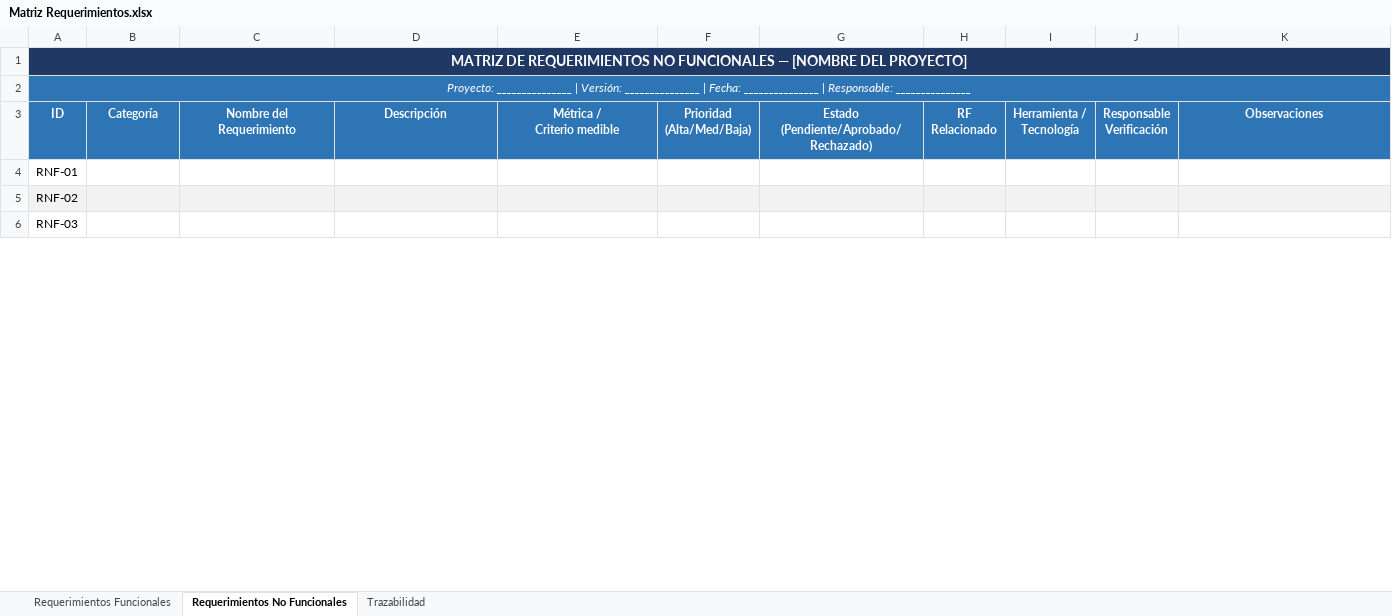
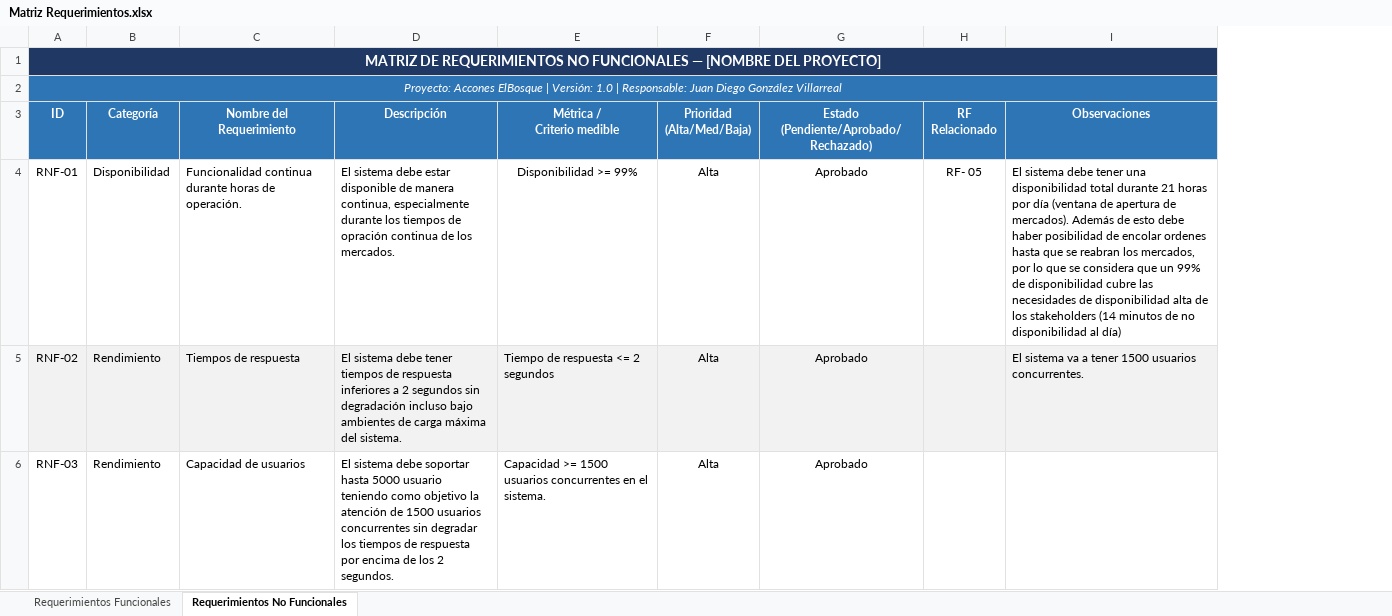
Before and after one commit to Luxuan205/Acciones-ElBosque, an Excel workbook: docs/Análisis de Requerimientos/Matriz Requerimientos.xlsx, sheet Requerimientos No Funcionales, drawn as a sheet; only a part is shown; values as stored, in another font and other column widths than the file's, no borders; removed rows and columns are numbered as before the commit, all else as after; the diff covers the shown part only; the diff names each change by its address in the sheet, - before the commit and + after, or states it on an @@ line.

Commit message:
docs(bpmn + rf + rnf) Matriz de requerimientos
Creación de la matriz de requerimientos, usando una hoja para requerimientos funcionales y otros no funcionales, creación de algunos procesos de negocio faltantes.

```diff
--- a/docs/Análisis de Requerimientos/Matriz Requerimientos.xlsx (sheet Requerimientos No Funcionales)
+++ b/docs/Análisis de Requerimientos/Matriz Requerimientos.xlsx (sheet Requerimientos No Funcionales)
-sheet tab: Trazabilidad
-column I (Herramienta / Tecnología), empty
-column J (Responsable Verificación), empty
-A2 (ID): Proyecto: _______________ | Versión: _______________ | Fecha: _______________ | Responsable: _______________
+A2 (ID): Proyecto: Accones ElBosque | Versión: 1.0 | Responsable: Juan Diego González Villarreal
-B4 (Categoría): (empty)
+B4 (Categoría): Disponibilidad
-C4 (Nombre del Requerimiento): (empty)
+C4 (Nombre del Requerimiento): Funcionalidad continua durante horas de operación.
-D4 (Descripción): (empty)
+D4 (Descripción): El sistema debe estar disponible de manera continua, especialmente durante los tiempos de opración continua de los mercados.
-E4 (Métrica / Criterio medible): (empty)
+E4 (Métrica / Criterio medible): Disponibilidad >= 99%
-F4:F6 (Prioridad (Alta/Med/Baja)): (empty)
+F4:F6 (Prioridad (Alta/Med/Baja)): Alta
-G4:G6: (empty)
+G4:G6: Aprobado
-H4 (RF Relacionado): (empty)
+H4 (RF Relacionado): RF- 05
-I4 (Observaciones): (empty)
+I4 (Observaciones): El sistema debe tener una disponibilidad total durante 21 horas por día (ventana de apertura de mercados). Además de esto debe haber posibilidad de encolar ordenes hasta que se reabran los mercados, por lo que se considera que un 99% de disponibilidad cubre las necesidades de disponibilidad alta de los stakeholders (14 minutos de no disponibilidad al día)
-B5:B6 (Categoría): (empty)
+B5:B6 (Categoría): Rendimiento
-C5 (Nombre del Requerimiento): (empty)
+C5 (Nombre del Requerimiento): Tiempos de respuesta
-D5 (Descripción): (empty)
+D5 (Descripción): El sistema debe tener tiempos de respuesta inferiores a 2 segundos sin degradación incluso bajo ambientes de carga máxima del sistema.
-E5 (Métrica / Criterio medible): (empty)
+E5 (Métrica / Criterio medible): Tiempo de respuesta <= 2 segundos
-I5 (Observaciones): (empty)
+I5 (Observaciones): El sistema va a tener 1500 usuarios concurrentes.
-C6 (Nombre del Requerimiento): (empty)
+C6 (Nombre del Requerimiento): Capacidad de usuarios
-D6 (Descripción): (empty)
+D6 (Descripción): El sistema debe soportar hasta 5000 usuario teniendo como objetivo la atención de 1500 usuarios concurrentes sin degradar los tiempos de respuesta por encima de los 2 segundos.
-E6 (Métrica / Criterio medible): (empty)
+E6 (Métrica / Criterio medible): Capacidad >= 1500 usuarios concurrentes en el sistema.
```
Also changed, not shown: 20 edited cells elsewhere in this sheet, sheet Requerimientos Funcionales, 8 other files.
